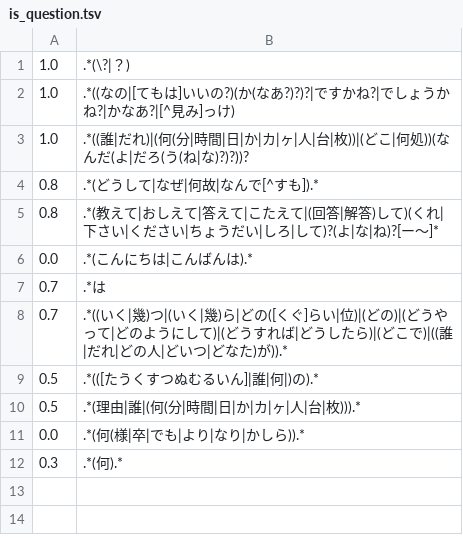
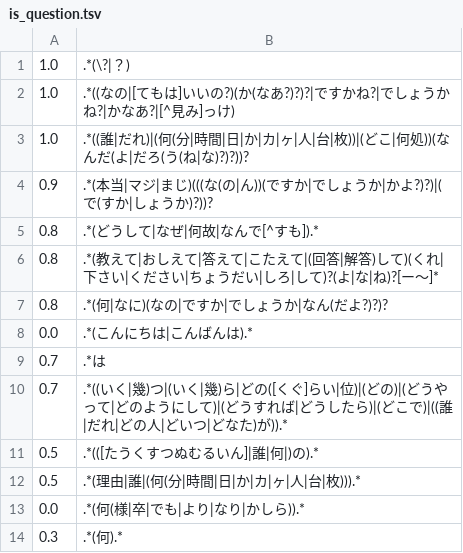
Before and after one commit to tuem/resembla, a TSV file: example/regression/patterns/is_question.tsv, drawn as a sheet; the diff names each change by its address in the sheet, - before the commit and + after, or states it on an @@ line.

Commit message:
add question regex patterns

```diff
--- a/example/regression/patterns/is_question.tsv
+++ b/example/regression/patterns/is_question.tsv
+row 4: 0.9 | .*(本当|マジ|まじ)(((な(の|ん))(ですか|でしょうか|かよ?)?)|(で(すか|しょうか)?))?
+row 7: 0.8 | .*(何|なに)(なの|ですか|でしょうか|なん(だよ?)?)?
```
